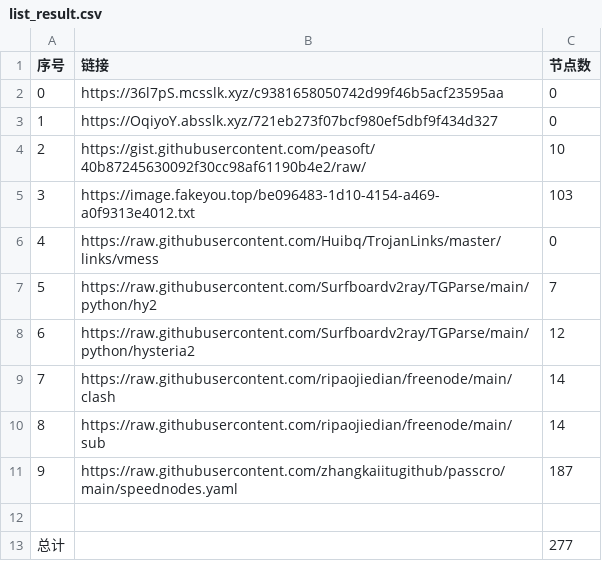
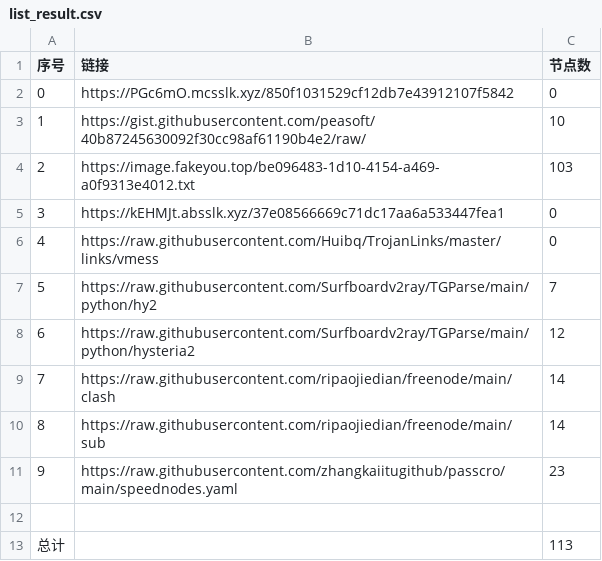
Before and after one commit to sdxinm/NoMoreWalls, a CSV file: list_result.csv, drawn as a sheet.

```diff
--- a/list_result.csv
+++ b/list_result.csv
@@ -1,6 +1,6 @@
 序号,链接,节点数
-0,https://36l7pS.mcsslk.xyz/c9381658050742d99f46b5acf23595aa,0
-1,https://OqiyoY.absslk.xyz/721eb273f07bcf980ef5dbf9f434d327,0
-2,https://gist.githubusercontent.com/peasoft/40b87245630092f30cc98af61190b4e2/raw/,10
-3,https://image.fakeyou.top/be096483-1d10-4154-a469-a0f9313e4012.txt,103
+0,https://PGc6mO.mcsslk.xyz/850f1031529cf12db7e43912107f5842,0
+1,https://gist.githubusercontent.com/peasoft/40b87245630092f30cc98af61190b4e2/raw/,10
+2,https://image.fakeyou.top/be096483-1d10-4154-a469-a0f9313e4012.txt,103
+3,https://kEHMJt.absslk.xyz/37e08566669c71dc17aa6a533447fea1,0
 4,https://raw.githubusercontent.com/Huibq/TrojanLinks/master/links/vmess,0
@@ -10,4 +10,4 @@
 8,https://raw.githubusercontent.com/ripaojiedian/freenode/main/sub,14
-9,https://raw.githubusercontent.com/zhangkaiitugithub/passcro/main/speednodes.yaml,187
+9,https://raw.githubusercontent.com/zhangkaiitugithub/passcro/main/speednodes.yaml,23
 
-总计,,277
+总计,,113
```
Also changed, not shown: 21 other files.
